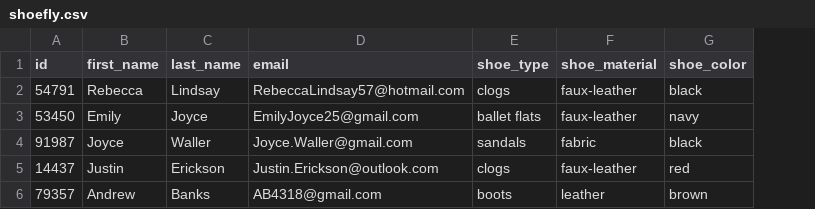
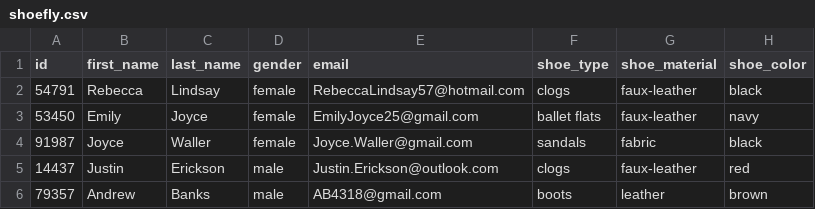
Before and after one commit to raymondmar61/pythoncodecademy, a CSV file: shoefly.csv, drawn as a sheet; the diff names each change by its address in the sheet, - before the commit and + after, or states it on an @@ line.

```diff
--- a/shoefly.csv
+++ b/shoefly.csv
+column D (gender), rows 2-6: female | female | female | male | male
```
Also changed, not shown: 8 other files.
